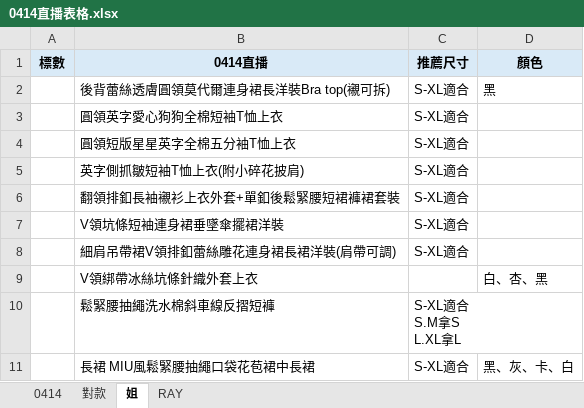
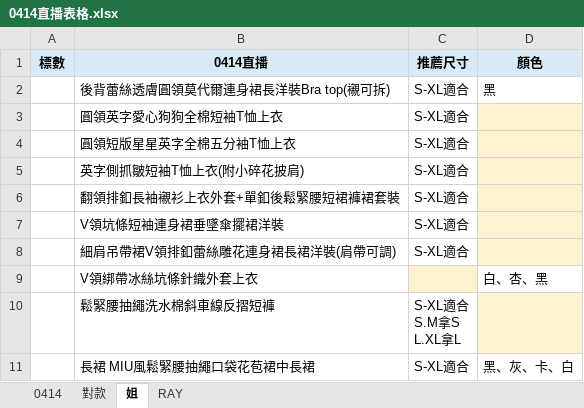
Before and after one commit to inventra/pufii_project, an Excel workbook: 輸出檔/0414直播表格.xlsx, sheet 姐, drawn as a sheet; values as stored, in another font and other column widths than the file's, no borders; the diff names each change by its address in the sheet, - before the commit and + after, or states it on an @@ line.

```diff
--- a/輸出檔/0414直播表格.xlsx (sheet 姐)
+++ b/輸出檔/0414直播表格.xlsx (sheet 姐)
-D3:D8 fill: none
+D3:D8 fill: #FFF2CC
-C9 fill: none
+C9 fill: #FFF2CC
-D10 fill: none
+D10 fill: #FFF2CC
```
Also changed, not shown: sheet RAY, sheet 0414, sheet 對款, 輸出檔/0414官網上架匯入收音機的檔案/0414新品-推薦(待填寫).xlsx, 輸出檔/0414官網上架匯入收音機的檔案/0414新品-檔案2-名稱+大小.xlsx, 21 other files.
